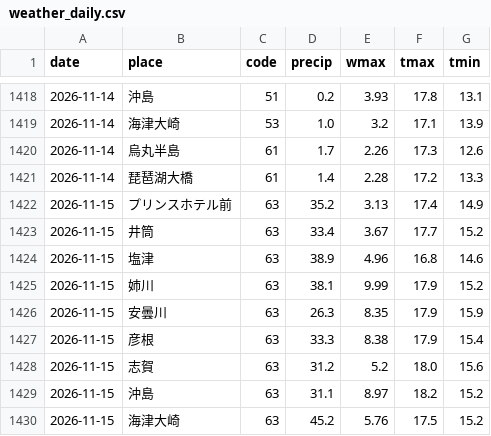
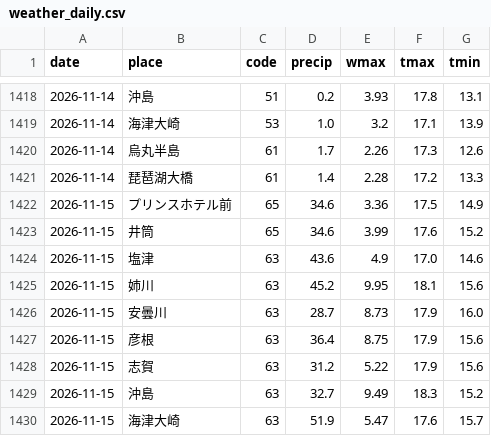
Before and after one commit to suzuhaya5666-lgtm/Biwakodate, a CSV file: data/weather_daily.csv, drawn as a sheet; only a part is shown, gaps mark what is left out; the diff covers the shown part only.

```diff
--- a/data/weather_daily.csv
+++ b/data/weather_daily.csv
@@ -1421,10 +1421,10 @@ date,place,code,precip,wmax,tmax,tmin
 2026-11-14,琵琶湖大橋,61,1.4,2.28,17.2,13.3
-2026-11-15,プリンスホテル前,63,35.2,3.13,17.4,14.9
-2026-11-15,井筒,63,33.4,3.67,17.7,15.2
-2026-11-15,塩津,63,38.9,4.96,16.8,14.6
-2026-11-15,姉川,63,38.1,9.99,17.9,15.2
-2026-11-15,安曇川,63,26.3,8.35,17.9,15.9
-2026-11-15,彦根,63,33.3,8.38,17.9,15.4
-2026-11-15,志賀,63,31.2,5.2,18.0,15.6
-2026-11-15,沖島,63,31.1,8.97,18.2,15.2
-2026-11-15,海津大崎,63,45.2,5.76,17.5,15.2
+2026-11-15,プリンスホテル前,65,34.6,3.36,17.5,14.9
+2026-11-15,井筒,65,34.6,3.99,17.6,15.2
+2026-11-15,塩津,63,43.6,4.9,17.0,14.6
+2026-11-15,姉川,63,45.2,9.95,18.1,15.6
+2026-11-15,安曇川,63,28.7,8.73,17.9,16.0
+2026-11-15,彦根,63,36.4,8.75,17.9,15.6
+2026-11-15,志賀,63,31.2,5.22,17.9,15.6
+2026-11-15,沖島,63,32.7,9.49,18.3,15.2
+2026-11-15,海津大崎,63,51.9,5.47,17.6,15.7
```
Also changed, not shown: 8 edited cells elsewhere in this file, data/observations.csv, data/rivers.csv, 3 other files.
